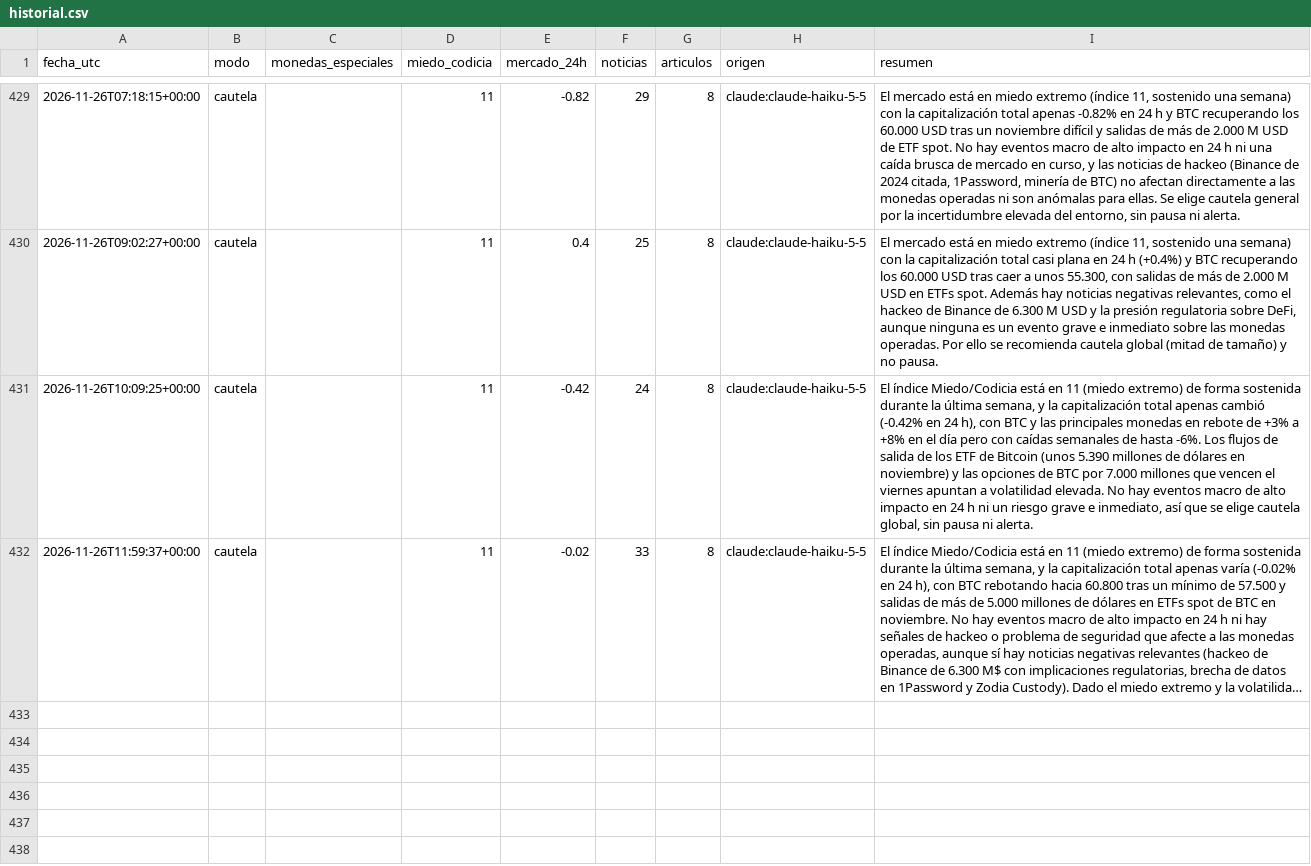
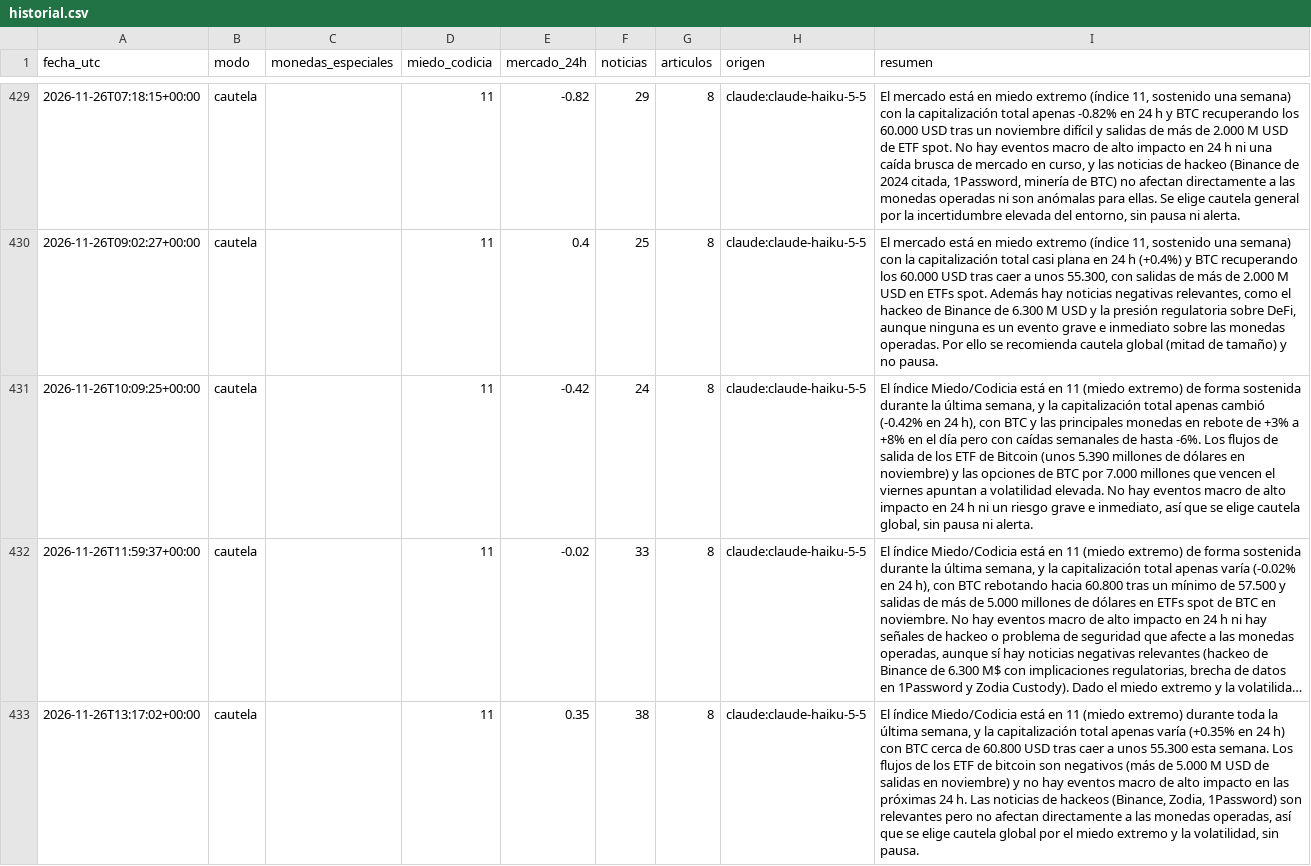
Before and after one commit to palomavilugron44-beep/cerebro-arana, a CSV file: publico/historial.csv, drawn as a sheet; only a part is shown, gaps mark what is left out; long unchanged cells end in …; the diff names each change by its address in the sheet, - before the commit and + after, or states it on an @@ line.

```diff
--- a/publico/historial.csv
+++ b/publico/historial.csv
+row 433: 2026-11-26T13:17:02+00:00 | cautela |  | 11 | 0.35 | 38 | 8 | claude:claude-haiku-5-5 | El índice Miedo/Codicia está en 11 (miedo extremo) durante toda la última semana, y la capitalización total apenas varía (+0.35% en 24 h) con BTC cerca de 60.800 USD tras caer a unos 55.300 esta semana. Los flujos de los ETF de bitcoin son negativos (más de 5.000 M USD de salidas en noviembre) y no hay eventos macro de alto impacto en las próximas 24 h. Las noticias de hackeos (Binance, Zodia, 1Password) son relevantes pero no afectan directamente a las monedas operadas, así que se elige cautela global por el miedo extremo y la volatilidad, sin pausa.
```
Also changed, not shown: 2 other files.
